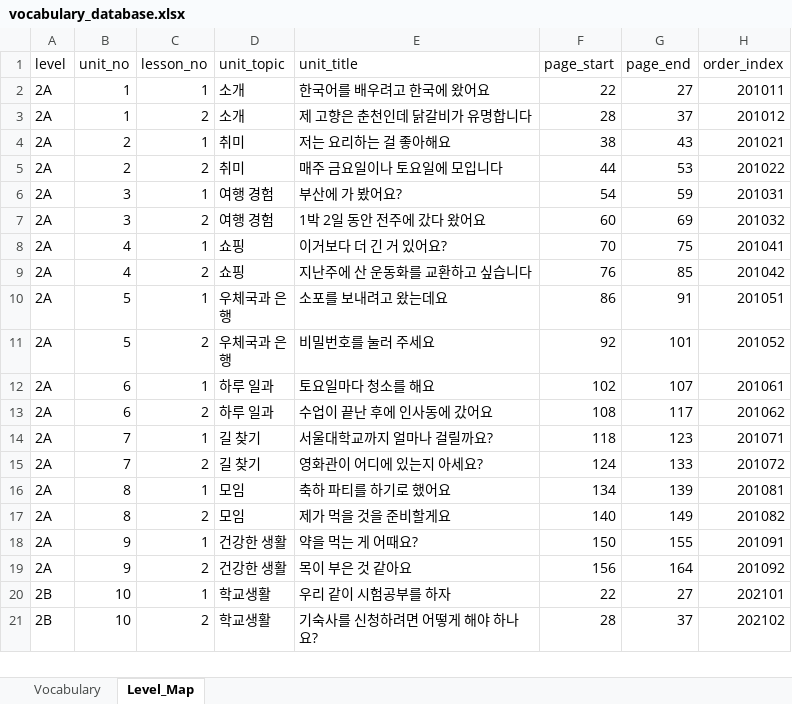
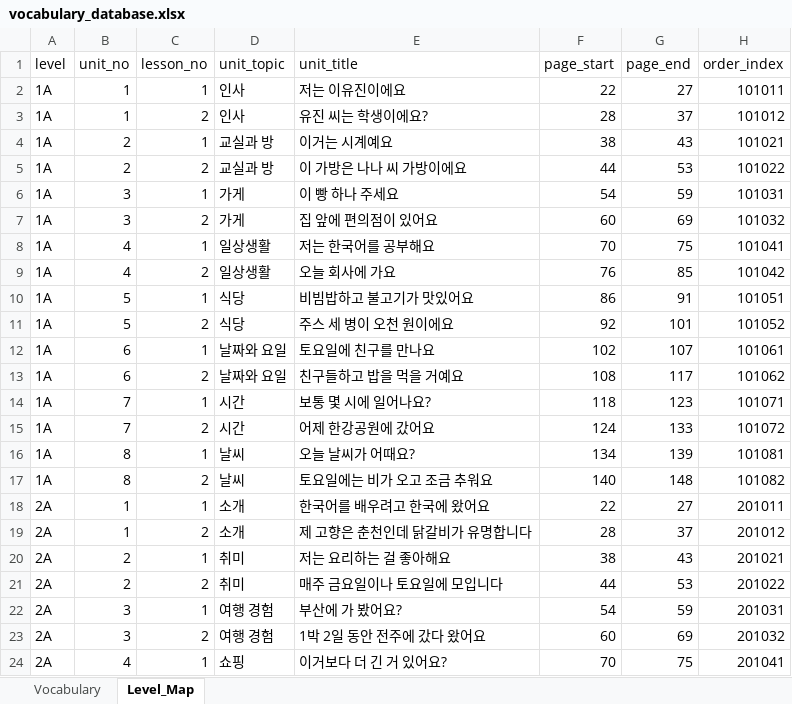
Before and after one commit to baggychani/Korean_Edu_Voca_Check, an Excel workbook: kvocab-guard/data/seed/vocabulary_database.xlsx, sheet Level_Map, drawn as a sheet; only a part is shown; the shorter side is filled out with more unchanged rows; values as stored, in another font and other column widths than the file's, no borders; the diff names each change by its address in the sheet, - before the commit and + after, or states it on an @@ line.

```diff
--- a/kvocab-guard/data/seed/vocabulary_database.xlsx (sheet Level_Map)
+++ b/kvocab-guard/data/seed/vocabulary_database.xlsx (sheet Level_Map)
+row 2: 1A | 1 | 1 | 인사 | 저는 이유진이에요 | 22 | 27 | 101011
+row 3: 1A | 1 | 2 | 인사 | 유진 씨는 학생이에요? | 28 | 37 | 101012
+row 4: 1A | 2 | 1 | 교실과 방 | 이거는 시계예요 | 38 | 43 | 101021
+row 5: 1A | 2 | 2 | 교실과 방 | 이 가방은 나나 씨 가방이에요 | 44 | 53 | 101022
+row 6: 1A | 3 | 1 | 가게 | 이 빵 하나 주세요 | 54 | 59 | 101031
+row 7: 1A | 3 | 2 | 가게 | 집 앞에 편의점이 있어요 | 60 | 69 | 101032
+row 8: 1A | 4 | 1 | 일상생활 | 저는 한국어를 공부해요 | 70 | 75 | 101041
+row 9: 1A | 4 | 2 | 일상생활 | 오늘 회사에 가요 | 76 | 85 | 101042
+row 10: 1A | 5 | 1 | 식당 | 비빔밥하고 불고기가 맛있어요 | 86 | 91 | 101051
+row 11: 1A | 5 | 2 | 식당 | 주스 세 병이 오천 원이에요 | 92 | 101 | 101052
+row 12: 1A | 6 | 1 | 날짜와 요일 | 토요일에 친구를 만나요 | 102 | 107 | 101061
+row 13: 1A | 6 | 2 | 날짜와 요일 | 친구들하고 밥을 먹을 거예요 | 108 | 117 | 101062
+row 14: 1A | 7 | 1 | 시간 | 보통 몇 시에 일어나요? | 118 | 123 | 101071
+row 15: 1A | 7 | 2 | 시간 | 어제 한강공원에 갔어요 | 124 | 133 | 101072
+row 16: 1A | 8 | 1 | 날씨 | 오늘 날씨가 어때요? | 134 | 139 | 101081
+row 17: 1A | 8 | 2 | 날씨 | 토요일에는 비가 오고 조금 추워요 | 140 | 148 | 101082
```
Also changed, not shown: sheet Vocabulary, 18 other files.
